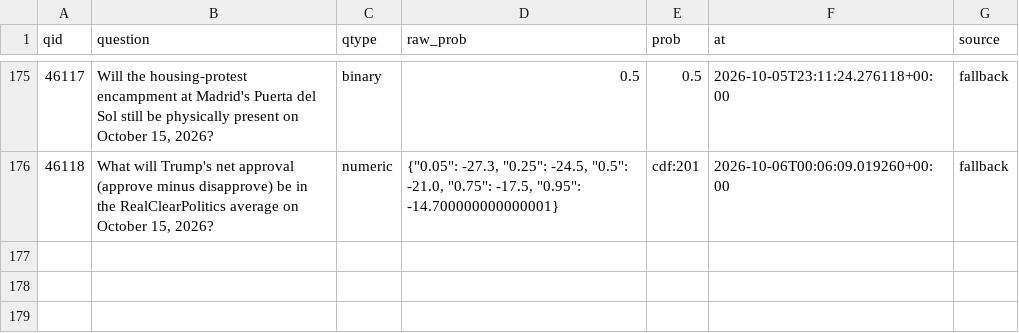
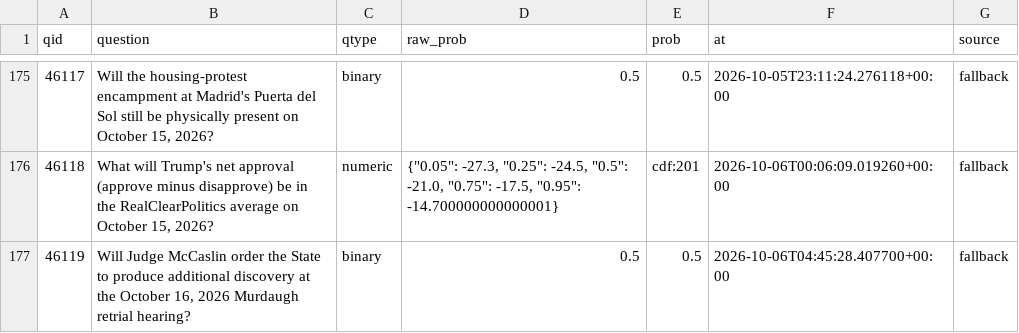
Before and after one commit to akadigari/manyworldz, a CSV file: data/tournament_log.csv, drawn as a sheet; only a part is shown, gaps mark what is left out; the diff names each change by its address in the sheet, - before the commit and + after, or states it on an @@ line.

```diff
--- a/data/tournament_log.csv
+++ b/data/tournament_log.csv
+row 177: 46119 | Will Judge McCaslin order the State to produce additional discovery at the October 16, 2026 Murdaugh retrial hearing? | binary | 0.5 | 0.5 | 2026-10-06T04:45:28.407700+00:00 | fallback
```
Also changed, not shown: 1 other file.
